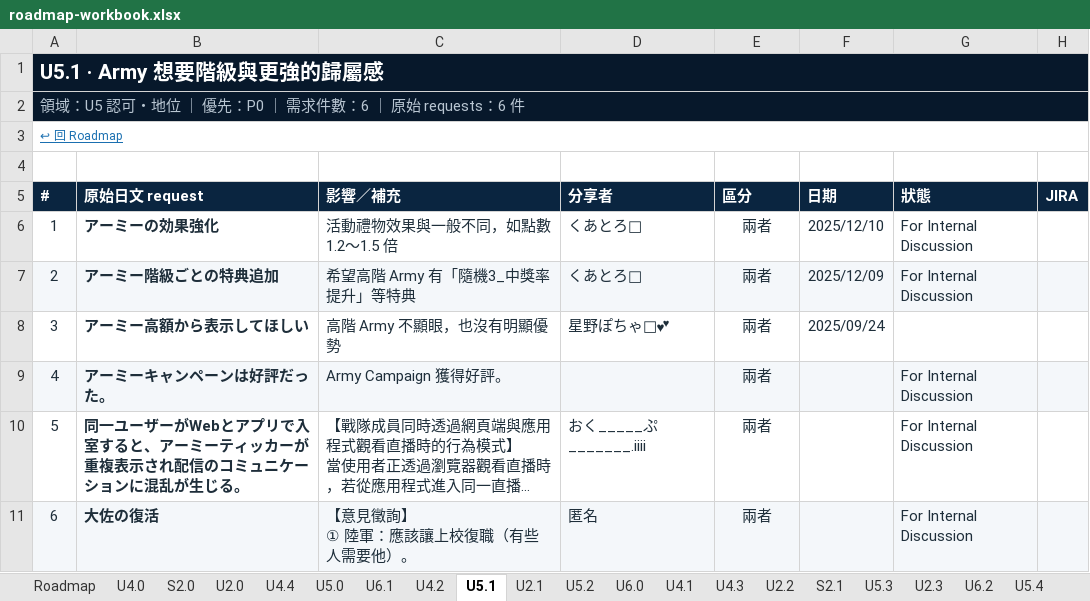
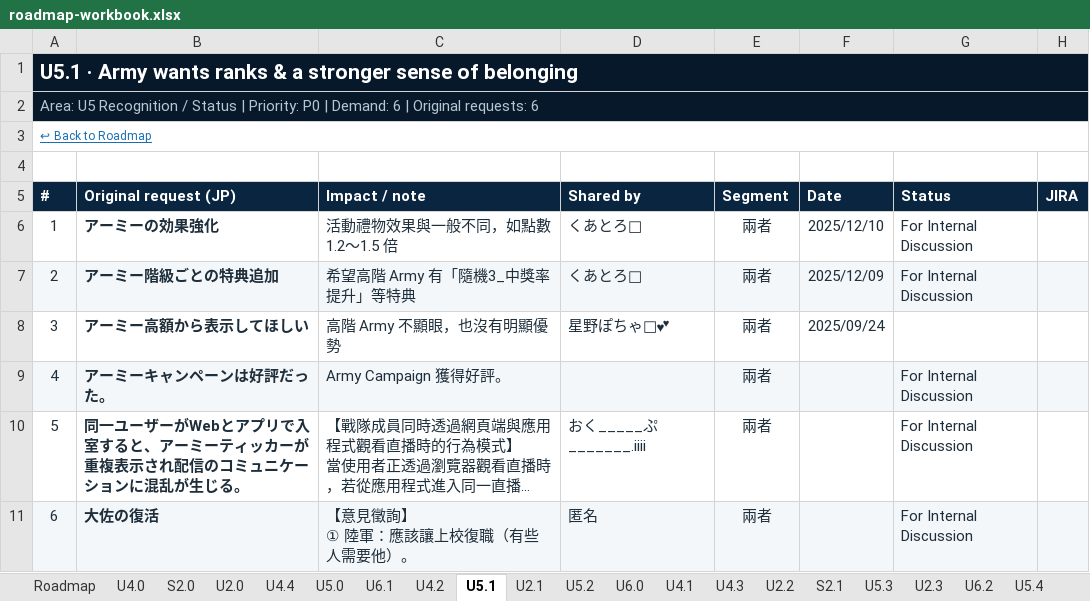
Before and after one commit to crosswang-collab/product-ops-bridge, an Excel workbook: roadmap-workbook.xlsx, sheet U5.1, drawn as a sheet; long unchanged cells end in …; values as stored, in another font and other column widths than the file's, no borders; the diff names each change by its address in the sheet, - before the commit and + after, or states it on an @@ line.

```diff
--- a/roadmap-workbook.xlsx (sheet U5.1)
+++ b/roadmap-workbook.xlsx (sheet U5.1)
-A1 (#): U5.1 · Army 想要階級與更強的歸屬感
+A1 (#): U5.1 · Army wants ranks & a stronger sense of belonging
-A2 (#): 領域：U5 認可・地位 ｜ 優先：P0 ｜ 需求件數：6 ｜ 原始 requests：6 件
+A2 (#): Area: U5 Recognition / Status | Priority: P0 | Demand: 6 | Original requests: 6
-A3 (#): ↩ 回 Roadmap
+A3 (#): ↩ Back to Roadmap
-B5: 原始日文 request
+B5: Original request (JP)
-C5: 影響／補充
+C5: Impact / note
-D5: 分享者
+D5: Shared by
-E5: 區分
+E5: Segment
-F5: 日期
+F5: Date
-G5: 狀態
+G5: Status
```
Also changed, not shown: sheet Roadmap, sheet Z-Strategy, sheet S2.3, sheet S2.4, sheet U2.4, sheet U5.3, 20 more sheets, other sheet tabs, 3 other files.
